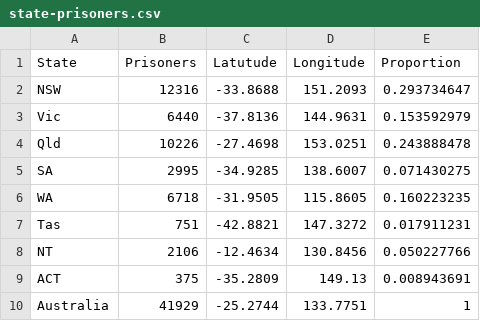
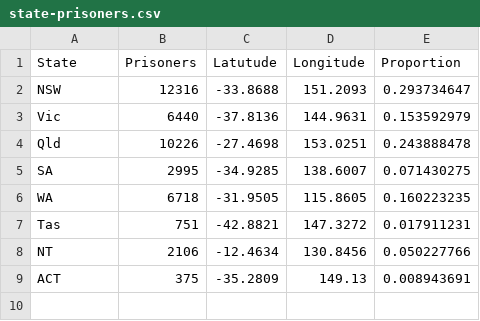
Before and after one commit to FouzUMS/FIT3179, a CSV file: Testing/state-prisoners.csv, drawn as a sheet.

Commit message:
removed last row

```diff
--- a/Testing/state-prisoners.csv
+++ b/Testing/state-prisoners.csv
@@ -9,2 +9 @@ NT,2106,-12.4634,130.8456,0.050227766
 ACT,375,-35.2809,149.13,0.008943691
-Australia,41929,-25.2744,133.7751,1
```
